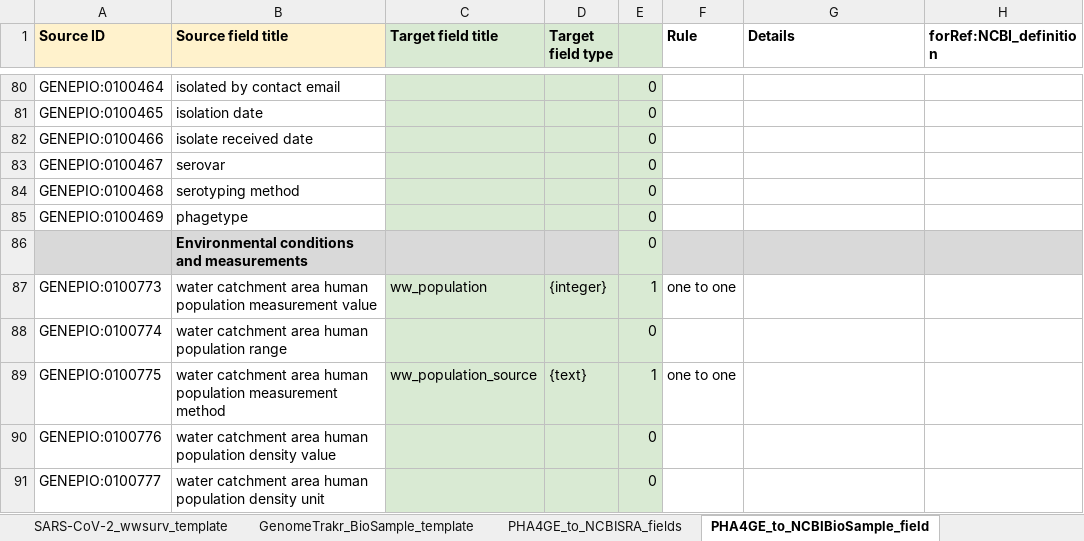
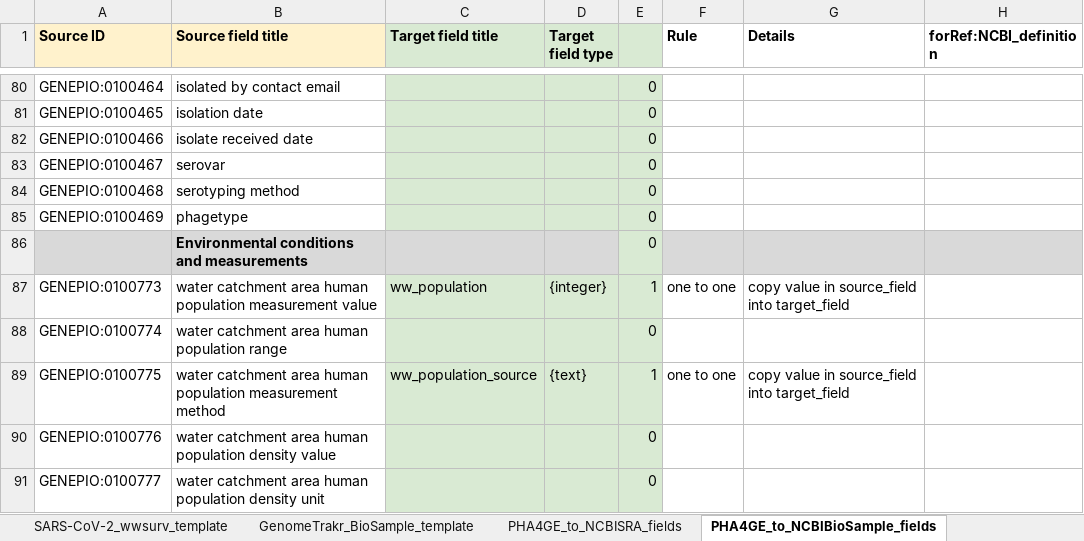
Before and after one commit to cidgoh/Wastewater_Contextual_Data_Specification, an Excel workbook: Mappings/NCBI_PHA4GE-Wastewater_mapping.xlsx, sheet PHA4GE_to_NCBIBioSample_fields, drawn as a sheet; only a part is shown, gaps mark what is left out; values as stored, in another font and other column widths than the file's, no borders; conditional formats not drawn; the diff covers the shown part only; the diff names each change by its address in the sheet, - before the commit and + after, or states it on an @@ line.

```diff
--- a/Mappings/NCBI_PHA4GE-Wastewater_mapping.xlsx (sheet PHA4GE_to_NCBIBioSample_fields)
+++ b/Mappings/NCBI_PHA4GE-Wastewater_mapping.xlsx (sheet PHA4GE_to_NCBIBioSample_fields)
-sheet tab: PHA4GE_to_NCBIBioSample_field
+sheet tab: PHA4GE_to_NCBIBioSample_fields
-G87 (Details): (empty)
+G87 (Details): copy value in source_field into target_field
-G89 (Details): (empty)
+G89 (Details): copy value in source_field into target_field
```
Also changed, not shown: 56 edited cells elsewhere in this sheet, sheet PHA4GE_to_NCBISRA_fields, formulas that keep their value, hidden cells.
